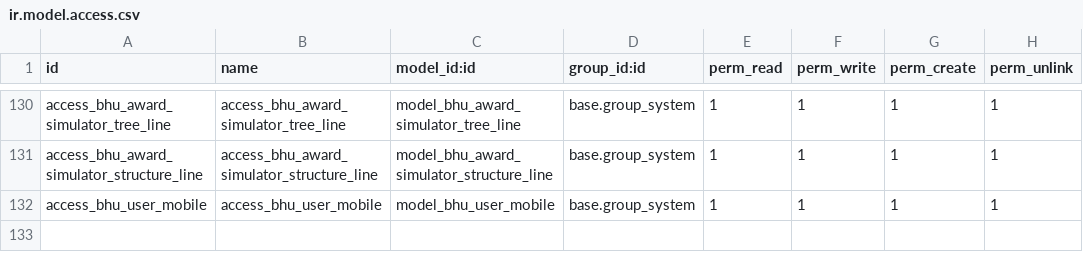
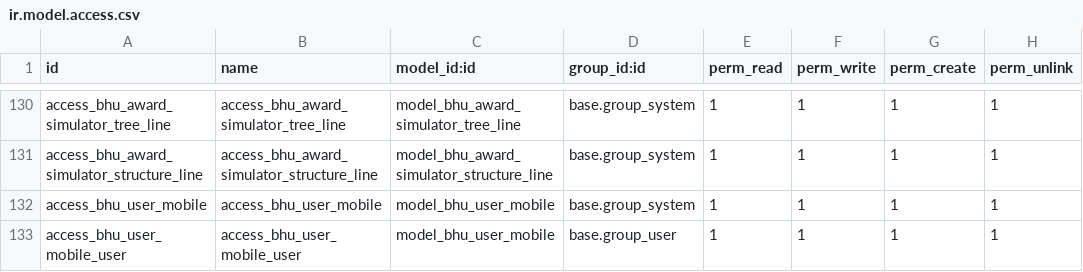
Before and after one commit to saurabhipro/bhuarjan_addons, a CSV file: bhuarjan/security/ir.model.access.csv, drawn as a sheet; only a part is shown, gaps mark what is left out.

Commit message:
feat: add access rule for bhu_user_mobile model for base.group_user

```diff
--- a/bhuarjan/security/ir.model.access.csv
+++ b/bhuarjan/security/ir.model.access.csv
@@ -132 +132,2 @@ access_bhu_award_simulator_structure_line,access_bhu_award_simulator_structure_l
 access_bhu_user_mobile,access_bhu_user_mobile,model_bhu_user_mobile,base.group_system,1,1,1,1
+access_bhu_user_mobile_user,access_bhu_user_mobile_user,model_bhu_user_mobile,base.group_user,1,1,1,1
```
